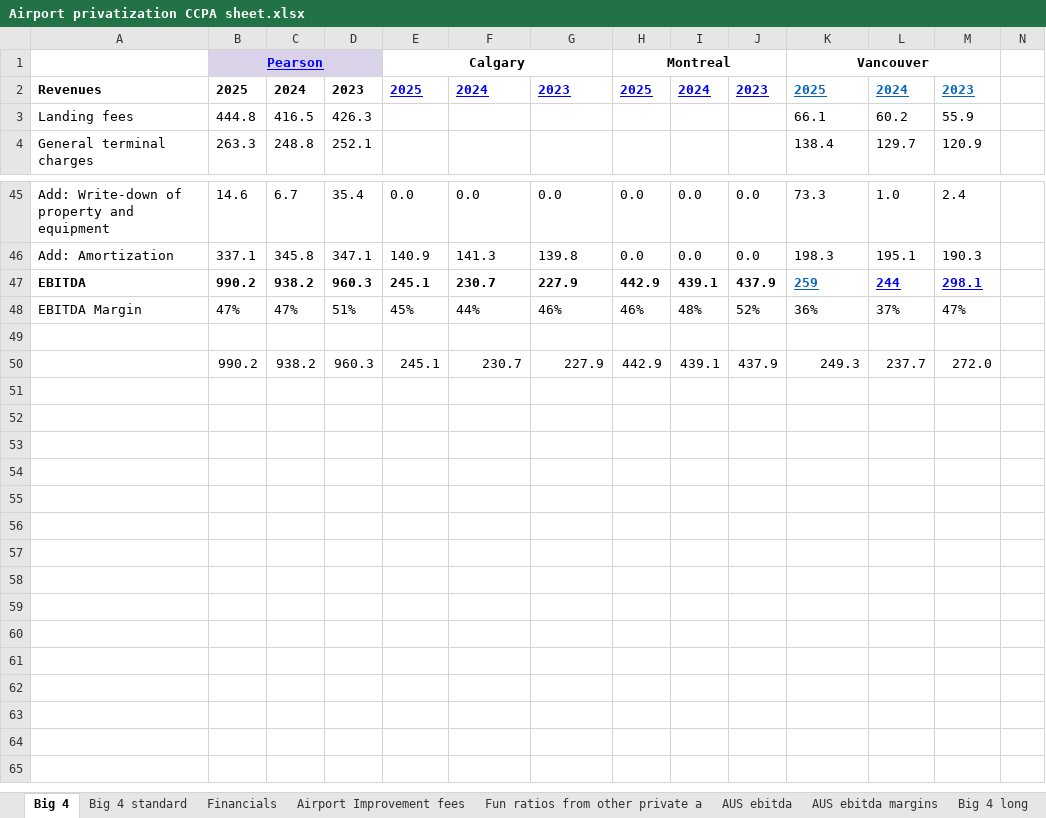
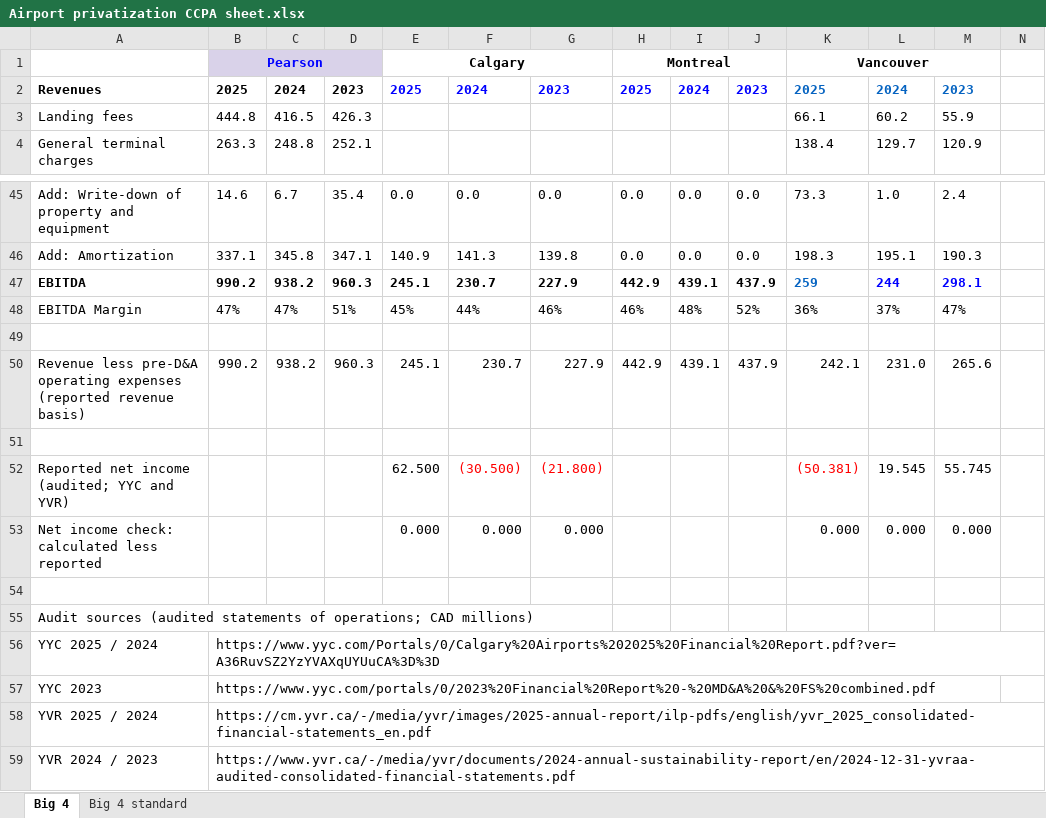
Before and after one commit to rromard/airports, an Excel workbook: preserved_data/Airport privatization CCPA sheet.xlsx, sheet Big 4, drawn as a sheet; only a part is shown, gaps mark what is left out; values as stored, in another font and other column widths than the file's, no borders; rows hold the shown columns only; the diff names each change by its address in the sheet, - before the commit and + after, or states it on an @@ line.

```diff
--- a/preserved_data/Airport privatization CCPA sheet.xlsx (sheet Big 4)
+++ b/preserved_data/Airport privatization CCPA sheet.xlsx (sheet Big 4)
-sheet tab: Financials
-sheet tab: Airport Improvement fees
-sheet tab: Fun ratios from other private a
-sheet tab: AUS ebitda
-sheet tab: AUS ebitda margins
-sheet tab: Big 4 long
-B1 underline: on
+B1 underline: off
-E2:M2 underline: on
+E2:M2 underline: off
-K47:M47 underline: on
+K47:M47 underline: off
-A50: (empty)
+A50: Revenue less pre-D&A operating expenses (reported revenue basis)
-K50: 249.3
+K50: 242.1
-L50: 237.7
+L50: 231.0
-M50: 272.0
+M50: 265.6
+row 51: (empty)
+row 52: Reported net income (audited; YYC and YVR) |  |  |  | 62.500 | (30.500) | (21.800) |  |  |  | (50.381) | 19.545 | 55.745
+row 53: Net income check: calculated less reported |  |  |  | 0.000 | 0.000 | 0.000 |  |  |  | 0.000 | 0.000 | 0.000
+row 54: (empty)
+row 55: Audit sources (audited statements of operations; CAD millions)
+row 56: YYC 2025 / 2024 | https://www.yyc.com/Portals/0/Calgary%20Airports%202025%20Financial%20Report.pdf?ver=A36RuvSZ2YzYVAXqUYUuCA%3D%3D
+row 57: YYC 2023 | https://www.yyc.com/portals/0/2023%20Financial%20Report%20-%20MD&A%20&%20FS%20combined.pdf
+row 58: YVR 2025 / 2024 | https://cm.yvr.ca/-/media/yvr/images/2025-annual-report/ilp-pdfs/english/yvr_2025_consolidated-financial-statements_en.pdf
+row 59: YVR 2024 / 2023 | https://www.yvr.ca/-/media/yvr/documents/2024-annual-sustainability-report/en/2024-12-31-yvraa-audited-consolidated-financial-statements.pdf
```
Also changed, not shown: sheet Big 4 standard, formulas that keep their value, charts or pictures.
